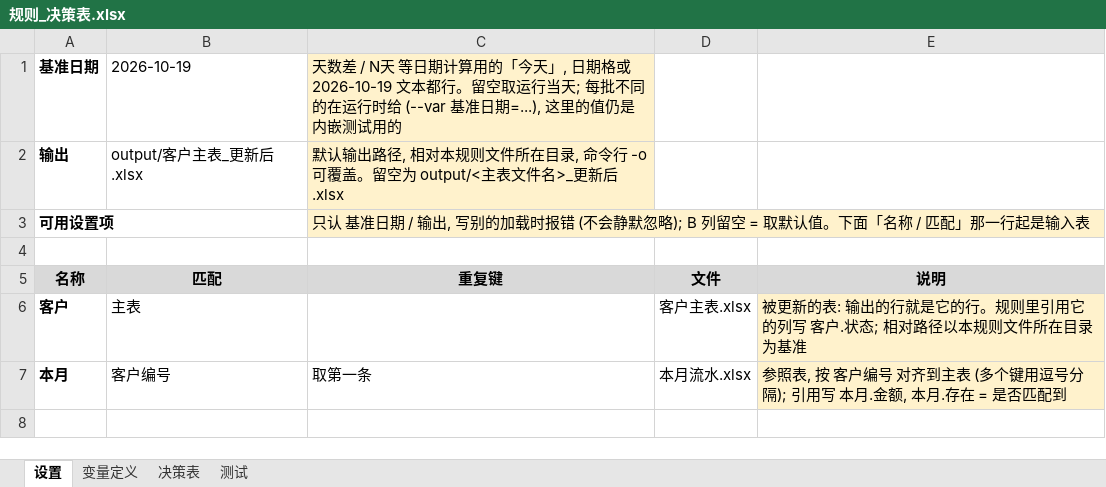
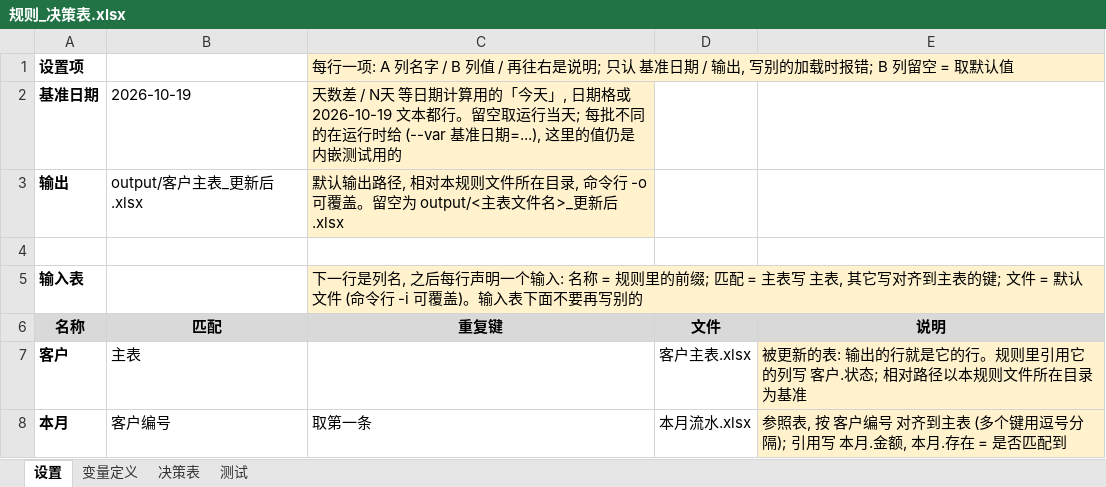
Before and after one commit to zhuqingxun/rule-sheet, an Excel workbook: examples/customer-sync/规则_决策表.xlsx, sheet 设置, drawn as a sheet; values as stored, in another font and other column widths than the file's, no borders; removed rows and columns are numbered as before the commit, all else as after; the diff names each change by its address in the sheet, - before the commit and + after, or states it on an @@ line.

```diff
--- a/examples/customer-sync/规则_决策表.xlsx (sheet 设置)
+++ b/examples/customer-sync/规则_决策表.xlsx (sheet 设置)
+row 1: 设置项 |  | 每行一项: A 列名字 / B 列值 / 再往右是说明; 只认 基准日期 / 输出, 写别的加载时报错; B 列留空 = 取默认值
-row 3: 可用设置项 |  | 只认 基准日期 / 输出, 写别的加载时报错 (不会静默忽略); B 列留空 = 取默认值。下面「名称 / 匹配」那一行起是输入表
+row 5: 输入表 |  | 下一行是列名, 之后每行声明一个输入: 名称 = 规则里的前缀; 匹配 = 主表写 主表, 其它写对齐到主表的键; 文件 = 默认文件 (命令行 -i 可覆盖)。输入表下面不要再写别的
```
Also changed, not shown: examples/candidate-rollup/规则_决策表.xlsx, examples/carry-forward/规则_决策表.xlsx, 18 other files.
